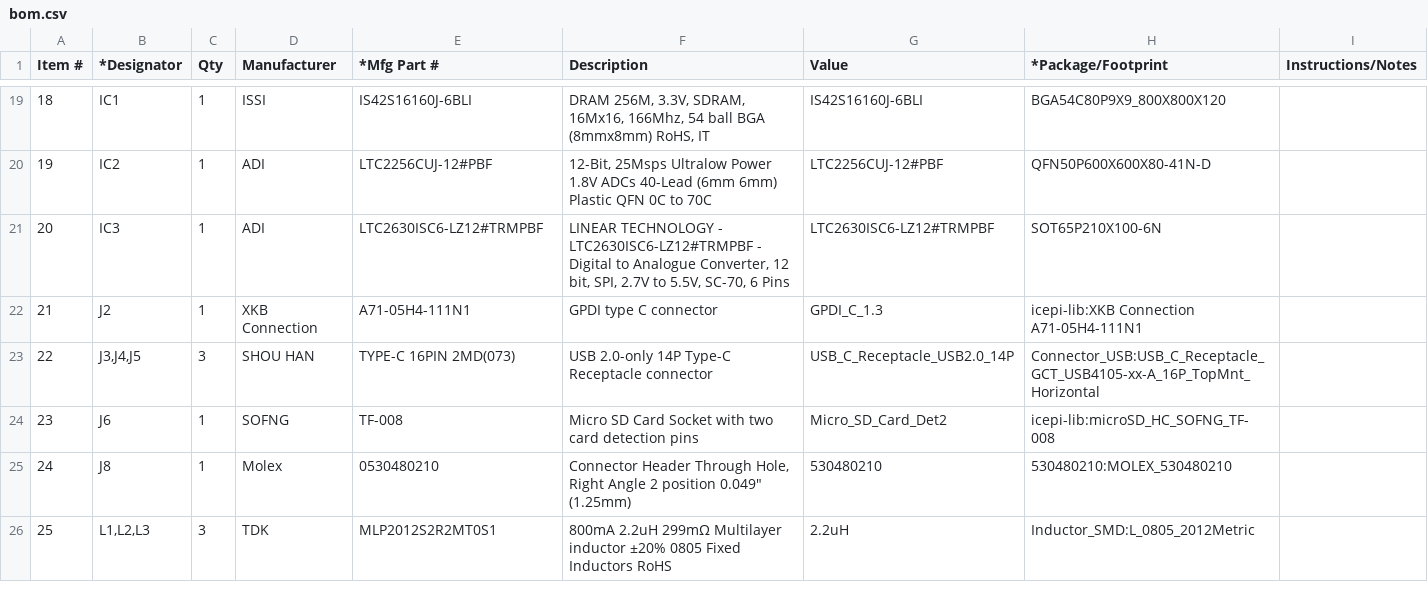
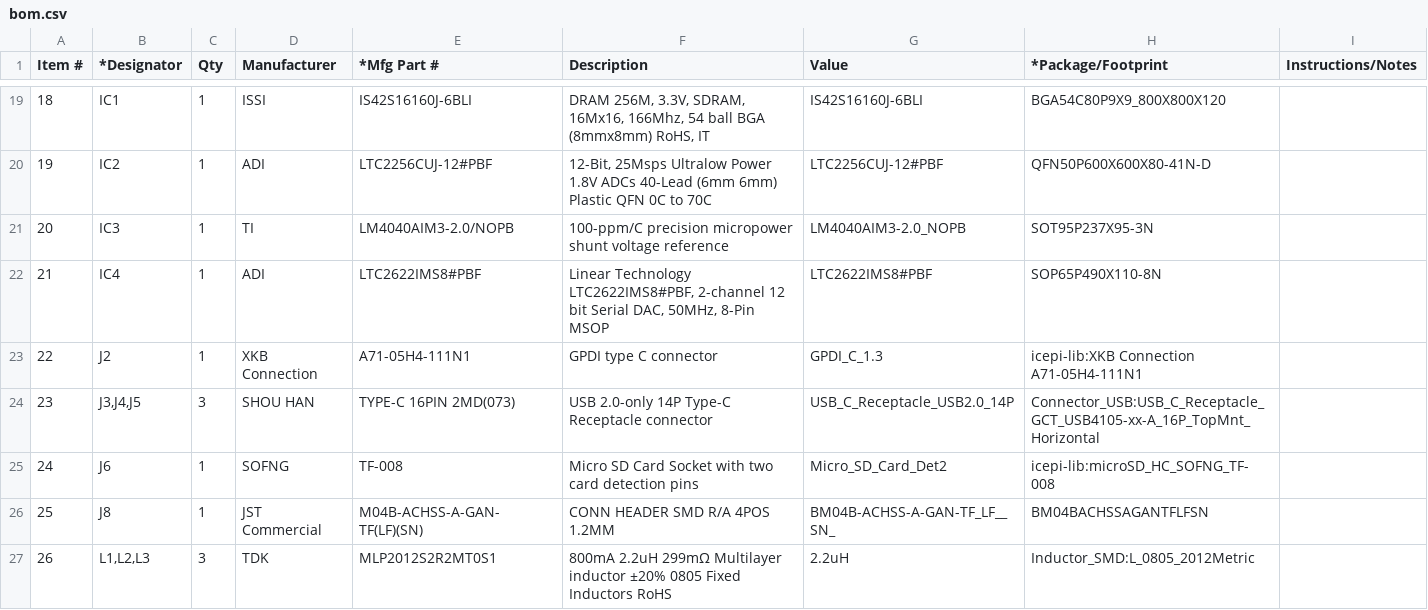
Before and after one commit to vikulin/coolpi-zero, a CSV file: hardware/v2.0/production/bom.csv, drawn as a sheet; only a part is shown, gaps mark what is left out; addresses are those after the commit; the diff covers the shown part only; the diff names each change by its address in the sheet, - before the commit and + after, or states it on an @@ line.

Commit message:
BOM update

```diff
--- a/hardware/v2.0/production/bom.csv
+++ b/hardware/v2.0/production/bom.csv
-D21 (Manufacturer): ADI
+D21 (Manufacturer): TI
-E21 (*Mfg Part #): LTC2630ISC6-LZ12#TRMPBF
+E21 (*Mfg Part #): LM4040AIM3-2.0/NOPB
-F21 (Description): LINEAR TECHNOLOGY - LTC2630ISC6-LZ12#TRMPBF - Digital to Analogue Converter, 12 bit, SPI, 2.7V to 5.5V, SC-70, 6 Pins
+F21 (Description): 100-ppm/C precision micropower shunt voltage reference
-G21 (Value): LTC2630ISC6-LZ12#TRMPBF
+G21 (Value): LM4040AIM3-2.0_NOPB
-H21 (*Package/Footprint): SOT65P210X100-6N
+H21 (*Package/Footprint): SOT95P237X95-3N
+row 22: 21 | IC4 | 1 | ADI | LTC2622IMS8#PBF | Linear Technology LTC2622IMS8#PBF, 2-channel 12 bit Serial DAC, 50MHz, 8-Pin MSOP | LTC2622IMS8#PBF | SOP65P490X110-8N
@@ column A (Item #) renumbered from row 23 down @@
-D26 (Manufacturer): Molex
+D26 (Manufacturer): JST Commercial
-E26 (*Mfg Part #): 0530480210
+E26 (*Mfg Part #): M04B-ACHSS-A-GAN-TF(LF)(SN)
-F26 (Description): Connector Header Through Hole, Right Angle 2 position 0.049" (1.25mm)
+F26 (Description): CONN HEADER SMD R/A 4POS 1.2MM
-G26 (Value): 530480210
+G26 (Value): BM04B-ACHSS-A-GAN-TF_LF__SN_
-H26 (*Package/Footprint): 530480210:MOLEX_530480210
+H26 (*Package/Footprint): BM04BACHSSAGANTFLFSN
```
Also changed, not shown: 1 added row and 10 edited cells elsewhere in this file.
